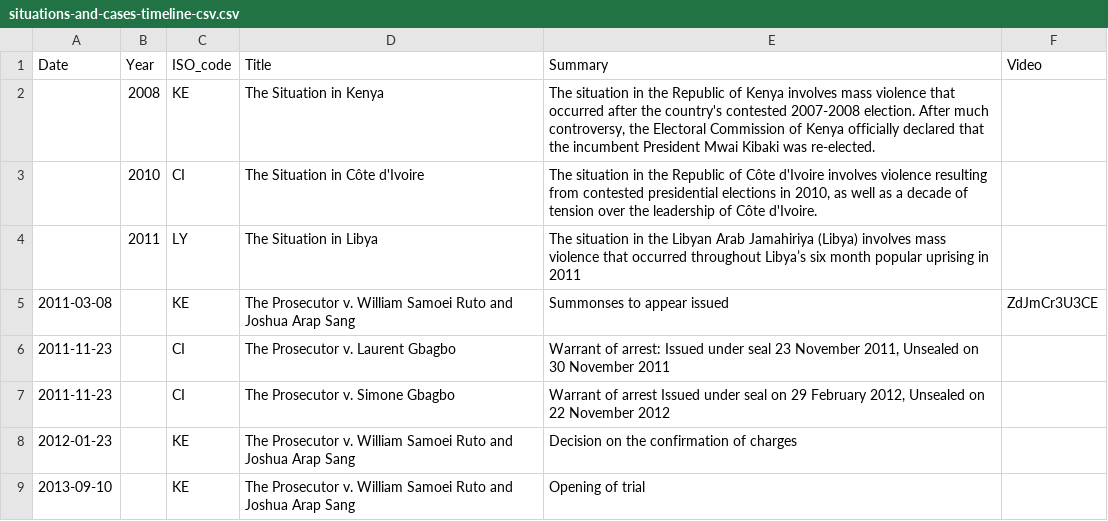
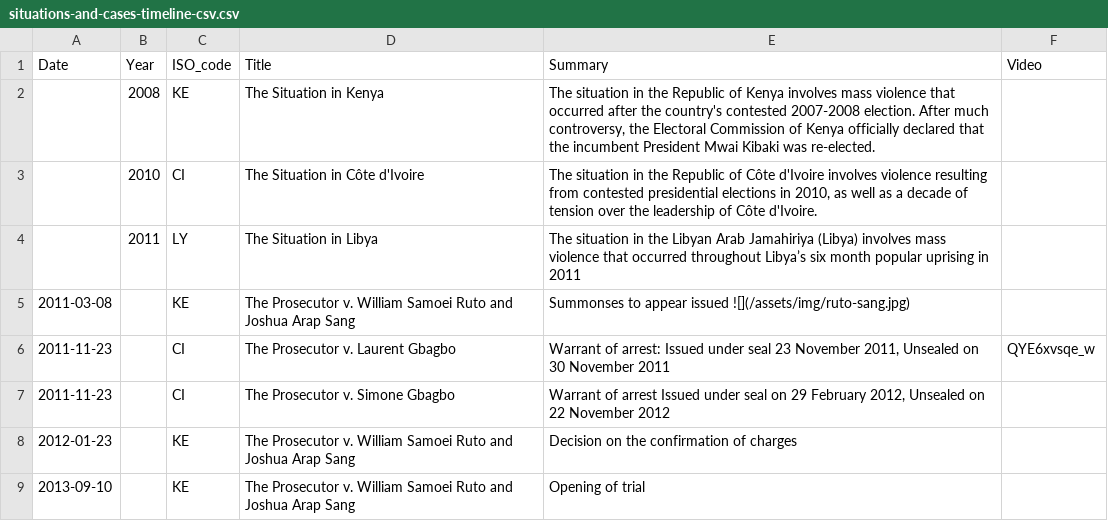
Before and after one commit to theNewDynamic/aba-icc, a CSV file: _data/situations-and-cases-timeline-csv.csv, drawn as a sheet; the diff names each change by its address in the sheet, - before the commit and + after, or states it on an @@ line.

Commit message:
iterate on s&c timeline
Signed-off-by: budparr <budparr@sonnetmedia.net>

```diff
--- a/_data/situations-and-cases-timeline-csv.csv
+++ b/_data/situations-and-cases-timeline-csv.csv
-E5 (Summary): Summonses to appear issued
+E5 (Summary): Summonses to appear issued ![](/assets/img/ruto-sang.jpg)
-F5 (Video): ZdJmCr3U3CE
+F5 (Video): (empty)
-F6 (Video): (empty)
+F6 (Video): QYE6xvsqe_w
```
Also changed, not shown: 3 other files.
